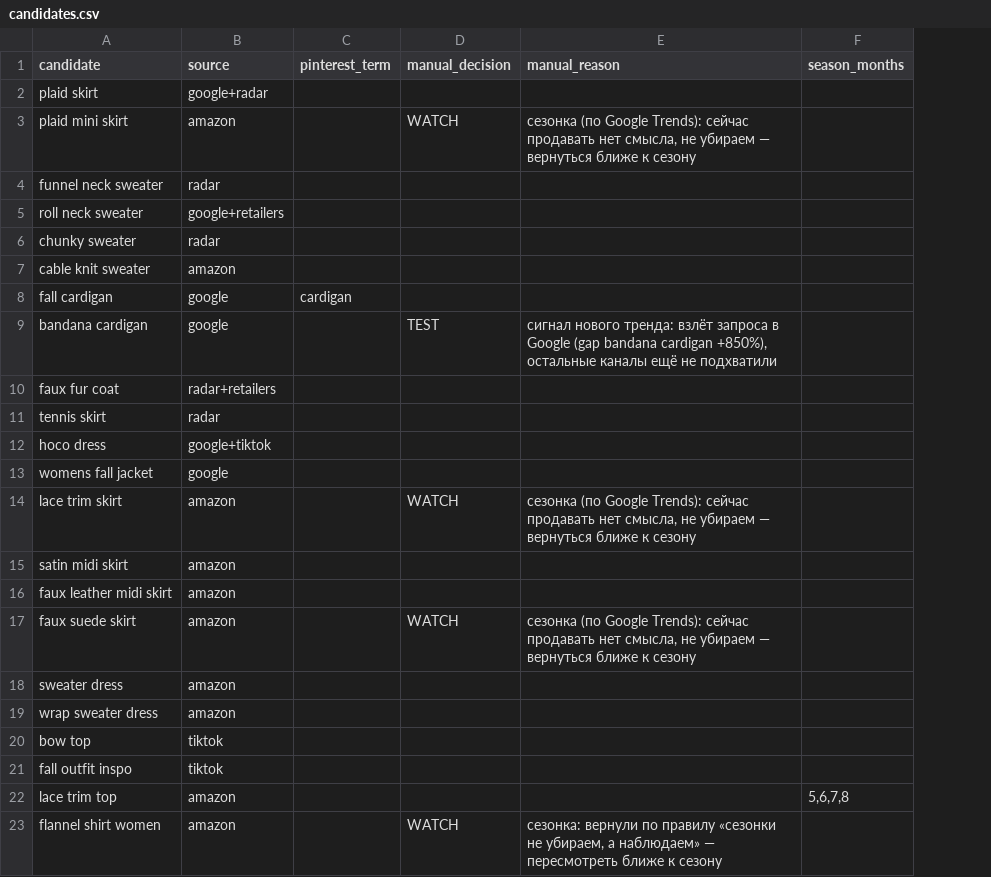
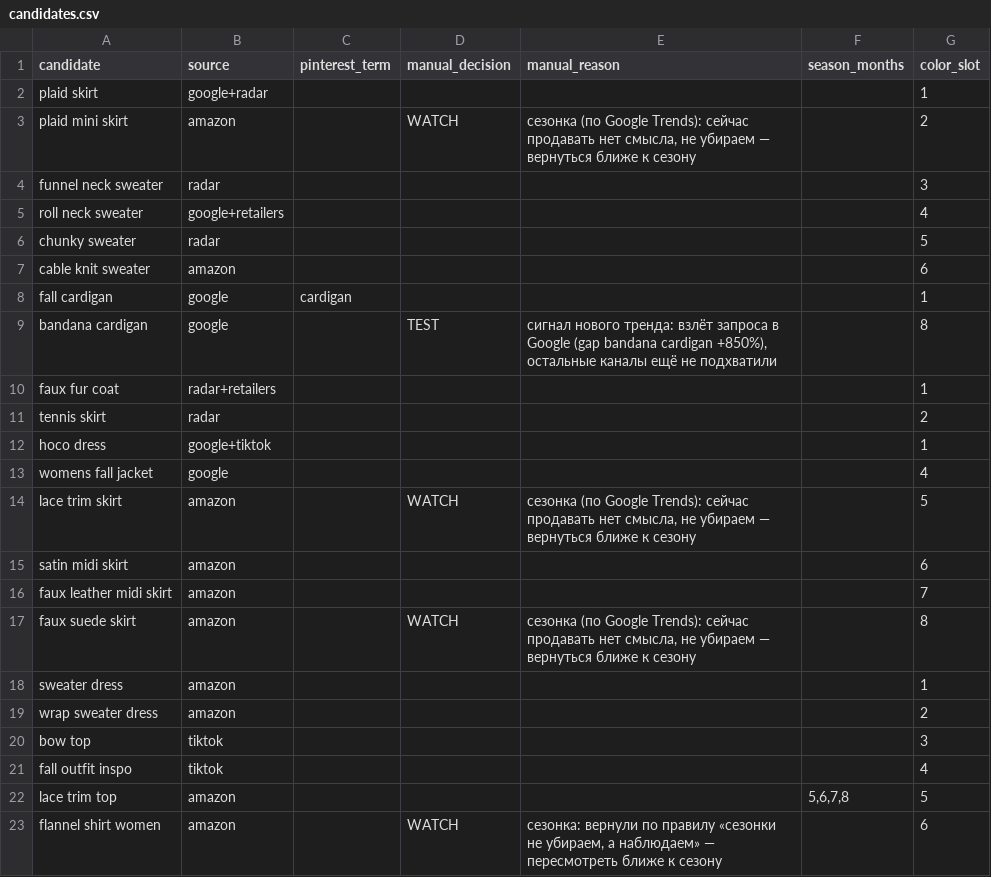
Before and after one commit to viiiitaaaaa/automation-scripts, a CSV file: fashion-trend-radar/config/candidates.csv, drawn as a sheet; the diff names each change by its address in the sheet, - before the commit and + after, or states it on an @@ line.

```diff
--- a/fashion-trend-radar/config/candidates.csv
+++ b/fashion-trend-radar/config/candidates.csv
+column G (color_slot), rows 2-23: 1 | 2 | 3 | 4 | 5 | 6 | 1 | 8 | 1 | 2 | 1 | 4 | 5 | 6 | 7 | 8 | 1 | 2 | 3 | 4 | 5 | 6
```
Also changed, not shown: 1 other file.
